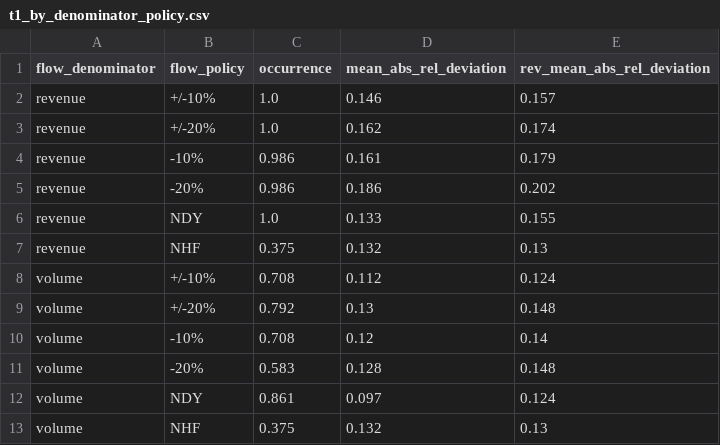
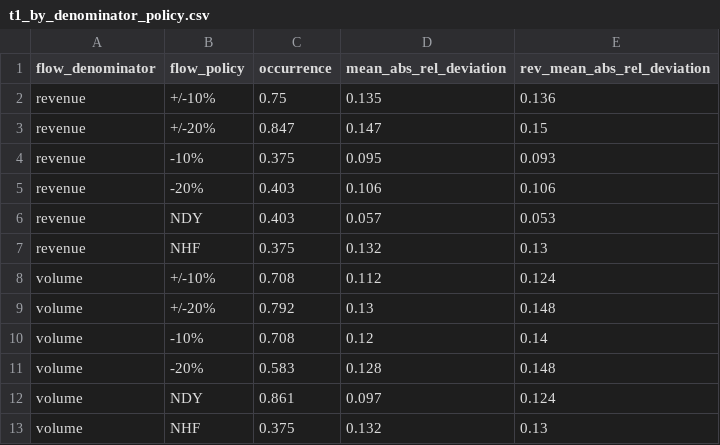
Before and after one commit to UBC-FRESH/fresh-daugherty, a CSV file: results/analysis/p11_value_flow/t1_by_denominator_policy.csv, drawn as a sheet.

```diff
--- a/results/analysis/p11_value_flow/t1_by_denominator_policy.csv
+++ b/results/analysis/p11_value_flow/t1_by_denominator_policy.csv
@@ -1,7 +1,7 @@
 flow_denominator,flow_policy,occurrence,mean_abs_rel_deviation,rev_mean_abs_rel_deviation
-revenue,+/-10%,1.0,0.146,0.157
-revenue,+/-20%,1.0,0.162,0.174
-revenue,-10%,0.986,0.161,0.179
-revenue,-20%,0.986,0.186,0.202
-revenue,NDY,1.0,0.133,0.155
+revenue,+/-10%,0.75,0.135,0.136
+revenue,+/-20%,0.847,0.147,0.15
+revenue,-10%,0.375,0.095,0.093
+revenue,-20%,0.403,0.106,0.106
+revenue,NDY,0.403,0.057,0.053
 revenue,NHF,0.375,0.132,0.13
```
Also changed, not shown: results/analysis/p10_cap_search/t2_by_landbase.csv, results/analysis/p11_value_flow/t2_by_denominator_rate.csv, 21 other files.
